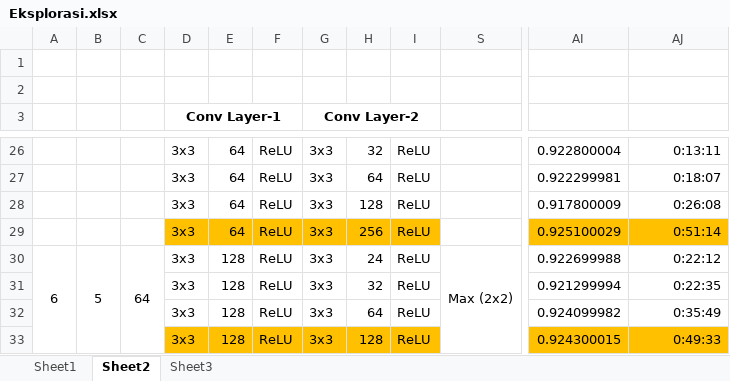
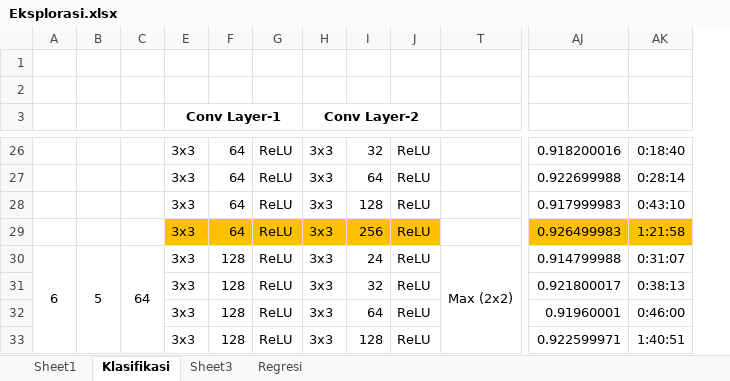
Before and after one commit to hartanto-if/tugaseksplorasi, an Excel workbook: Eksplorasi.xlsx, sheet Klasifikasi, drawn as a sheet; only a part is shown, gaps mark what is left out; values as stored, in another font and other column widths than the file's, no borders; conditional formats not drawn; removed rows and columns are numbered as before the commit, all else as after; the diff covers the shown part only; the diff names each change by its address in the sheet, - before the commit and + after, or states it on an @@ line.

```diff
--- a/Eksplorasi.xlsx (sheet Klasifikasi)
+++ b/Eksplorasi.xlsx (sheet Klasifikasi)
-sheet tab: Sheet2
+sheet tab: Klasifikasi
+sheet tab: Regresi
-column AI, rows 26-33: 0.922800004 | 0.922299981 | 0.917800009 | 0.925100029 | 0.922699988 | 0.921299994 | 0.924099982 | 0.924300015
+column AK, rows 26-33: 0:18:40 | 0:28:14 | 0:43:10 | 1:21:58 | 0:31:07 | 0:38:13 | 0:46:00 | 1:40:51
-AJ26: 0:13:11
+AJ26: 0.918200016
-AJ27: 0:18:07
+AJ27: 0.922699988
-AJ28: 0:26:08
+AJ28: 0.917999983
-AJ29: 0:51:14
+AJ29: 0.926499983
-AJ30: 0:22:12
+AJ30: 0.914799988
-AJ31: 0:22:35
+AJ31: 0.921800017
-AJ32: 0:35:49
+AJ32: 0.91960001
-E33:J33 fill: #FFC000
+E33:J33 fill: none
-AJ33: 0:49:33
+AJ33: 0.922599971
-AJ33 fill: #FFC000
+AJ33 fill: none
```
Also changed, not shown: other rows of this sheet, sheet Sheet3, charts or pictures, 5 other files.
